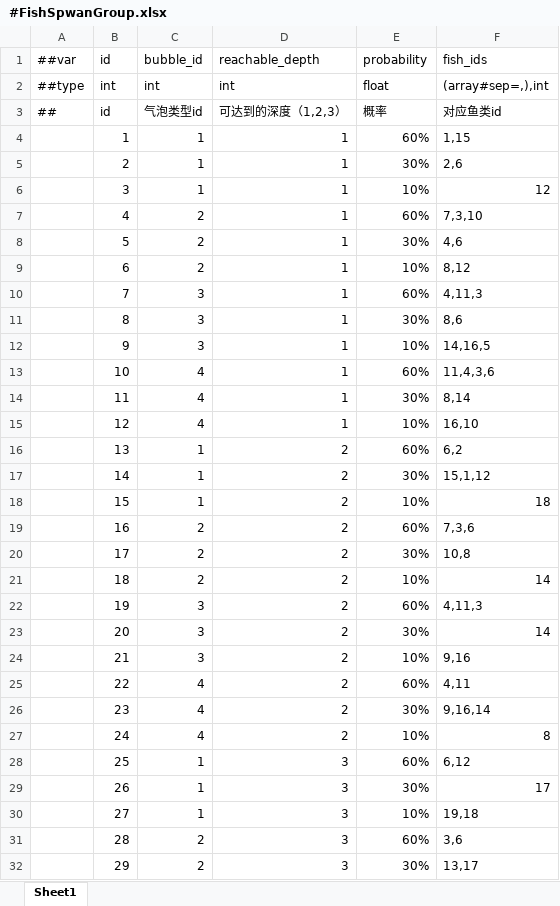
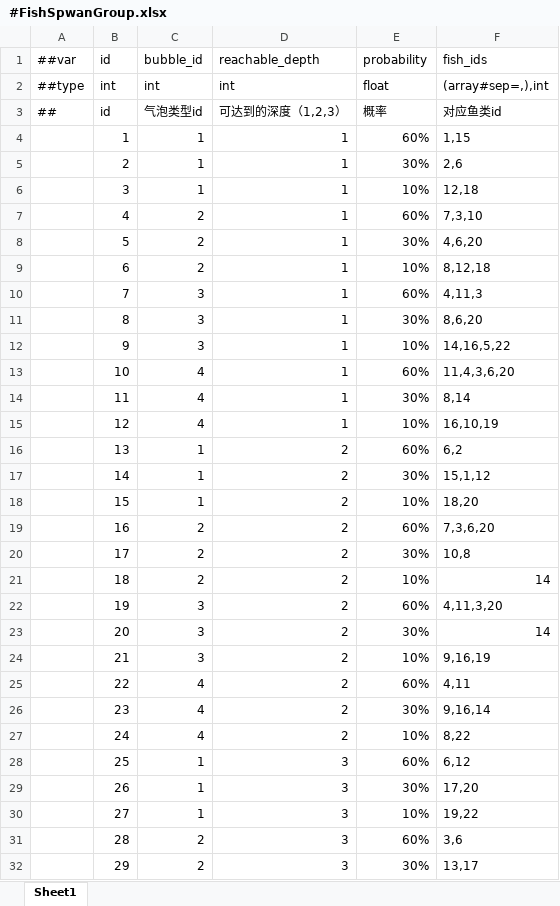
Before and after one commit to Never-Sufficient/GGJ2025_Bubble, an Excel workbook: DataTables/Datas/#FishSpwanGroup.xlsx, sheet Sheet1, drawn as a sheet; only a part is shown; values as stored, in another font and other column widths than the file's, no borders; the diff covers the shown part only; the diff names each change by its address in the sheet, - before the commit and + after, or states it on an @@ line.

```diff
--- a/DataTables/Datas/#FishSpwanGroup.xlsx (sheet Sheet1)
+++ b/DataTables/Datas/#FishSpwanGroup.xlsx (sheet Sheet1)
-F6 (fish_ids): 12
+F6 (fish_ids): 12,18
-F8 (fish_ids): 4,6
+F8 (fish_ids): 4,6,20
-F9 (fish_ids): 8,12
+F9 (fish_ids): 8,12,18
-F11 (fish_ids): 8,6
+F11 (fish_ids): 8,6,20
-F12 (fish_ids): 14,16,5
+F12 (fish_ids): 14,16,5,22
-F13 (fish_ids): 11,4,3,6
+F13 (fish_ids): 11,4,3,6,20
-F15 (fish_ids): 16,10
+F15 (fish_ids): 16,10,19
-F18 (fish_ids): 18
+F18 (fish_ids): 18,20
-F19 (fish_ids): 7,3,6
+F19 (fish_ids): 7,3,6,20
-F22 (fish_ids): 4,11,3
+F22 (fish_ids): 4,11,3,20
-F24 (fish_ids): 9,16
+F24 (fish_ids): 9,16,19
-F27 (fish_ids): 8
+F27 (fish_ids): 8,22
-F29 (fish_ids): 17
+F29 (fish_ids): 17,20
-F30 (fish_ids): 19,18
+F30 (fish_ids): 19,22
```
Also changed, not shown: 3 edited cells elsewhere in this sheet, DataTables/Datas/#FishCfg.xlsx, 2 other files.
